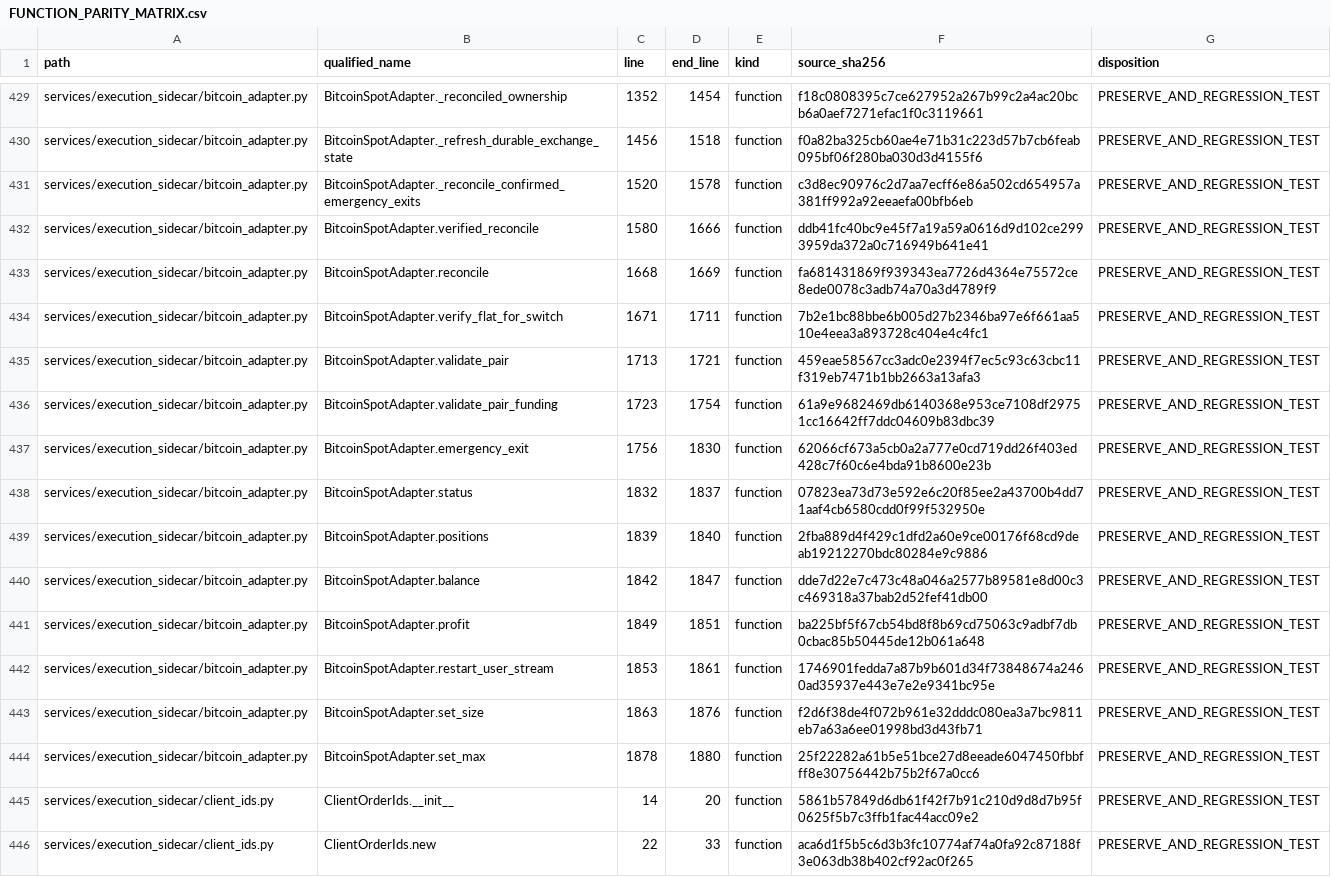
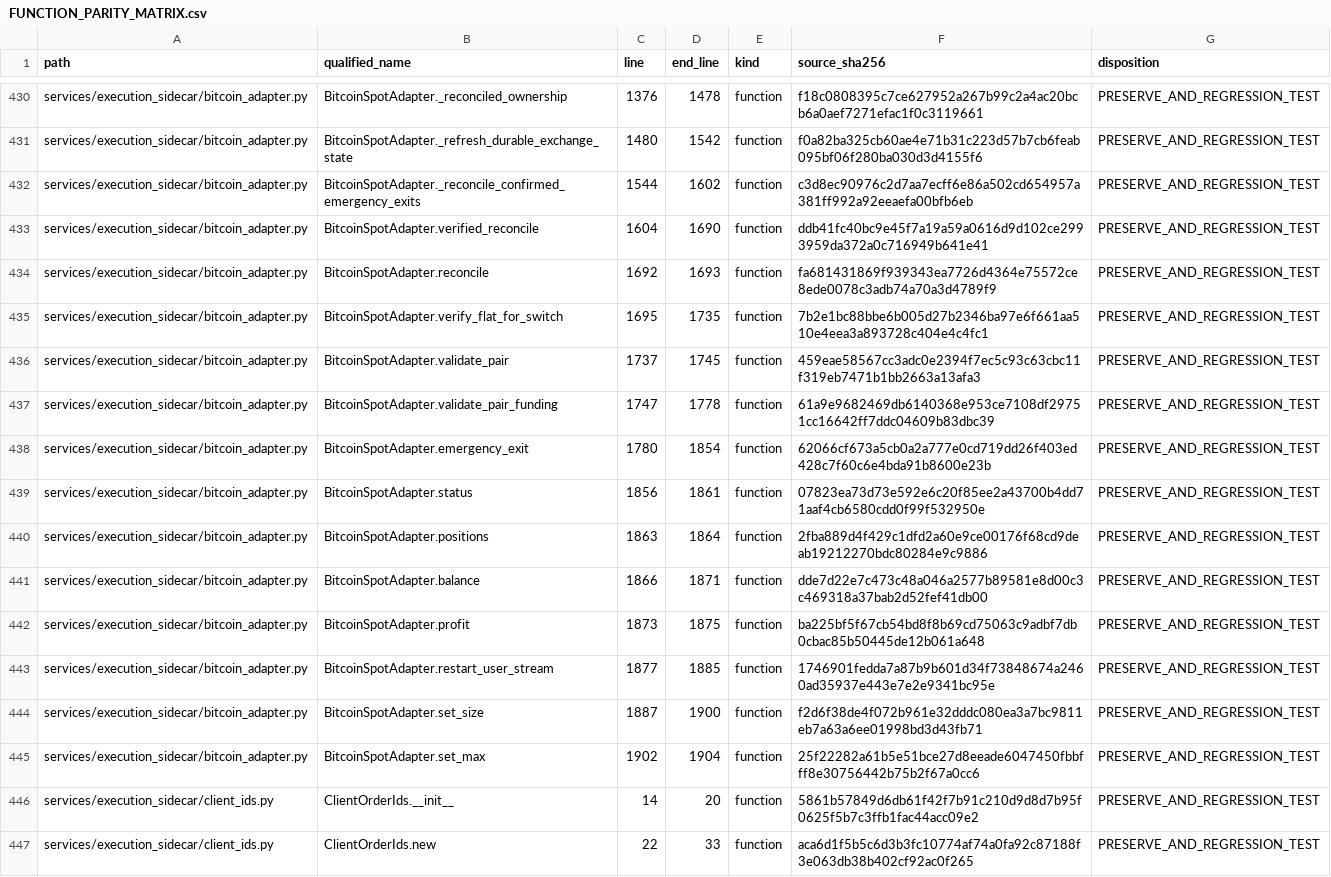
Before and after one commit to asad13-Binana/Bitcoin-Bot-Live-Trading-on-Binance-any-Exchange-TestNet, a CSV file: docs/audit/FUNCTION_PARITY_MATRIX.csv, drawn as a sheet; only a part is shown, gaps mark what is left out; addresses are those after the commit; the diff covers the shown part only; the diff names each change by its address in the sheet, - before the commit and + after, or states it on an @@ line.

```diff
--- a/docs/audit/FUNCTION_PARITY_MATRIX.csv
+++ b/docs/audit/FUNCTION_PARITY_MATRIX.csv
-C430 (line): 1352
+C430 (line): 1376
-D430 (end_line): 1454
+D430 (end_line): 1478
-C431 (line): 1456
+C431 (line): 1480
-D431 (end_line): 1518
+D431 (end_line): 1542
-C432 (line): 1520
+C432 (line): 1544
-D432 (end_line): 1578
+D432 (end_line): 1602
-C433 (line): 1580
+C433 (line): 1604
-D433 (end_line): 1666
+D433 (end_line): 1690
-C434 (line): 1668
+C434 (line): 1692
-D434 (end_line): 1669
+D434 (end_line): 1693
-C435 (line): 1671
+C435 (line): 1695
-D435 (end_line): 1711
+D435 (end_line): 1735
-C436 (line): 1713
+C436 (line): 1737
-D436 (end_line): 1721
+D436 (end_line): 1745
-C437 (line): 1723
+C437 (line): 1747
-D437 (end_line): 1754
+D437 (end_line): 1778
-C438 (line): 1756
+C438 (line): 1780
-D438 (end_line): 1830
+D438 (end_line): 1854
-C439 (line): 1832
+C439 (line): 1856
-D439 (end_line): 1837
+D439 (end_line): 1861
-C440 (line): 1839
+C440 (line): 1863
-D440 (end_line): 1840
+D440 (end_line): 1864
-C441 (line): 1842
+C441 (line): 1866
-D441 (end_line): 1847
+D441 (end_line): 1871
-C442 (line): 1849
+C442 (line): 1873
-D442 (end_line): 1851
+D442 (end_line): 1875
-C443 (line): 1853
+C443 (line): 1877
-D443 (end_line): 1861
+D443 (end_line): 1885
-C444 (line): 1863
+C444 (line): 1887
-D444 (end_line): 1876
+D444 (end_line): 1900
-C445 (line): 1878
+C445 (line): 1902
-D445 (end_line): 1880
+D445 (end_line): 1904
```
Also changed, not shown: 1 added row and 122 edited cells elsewhere in this file, 10 other files.
